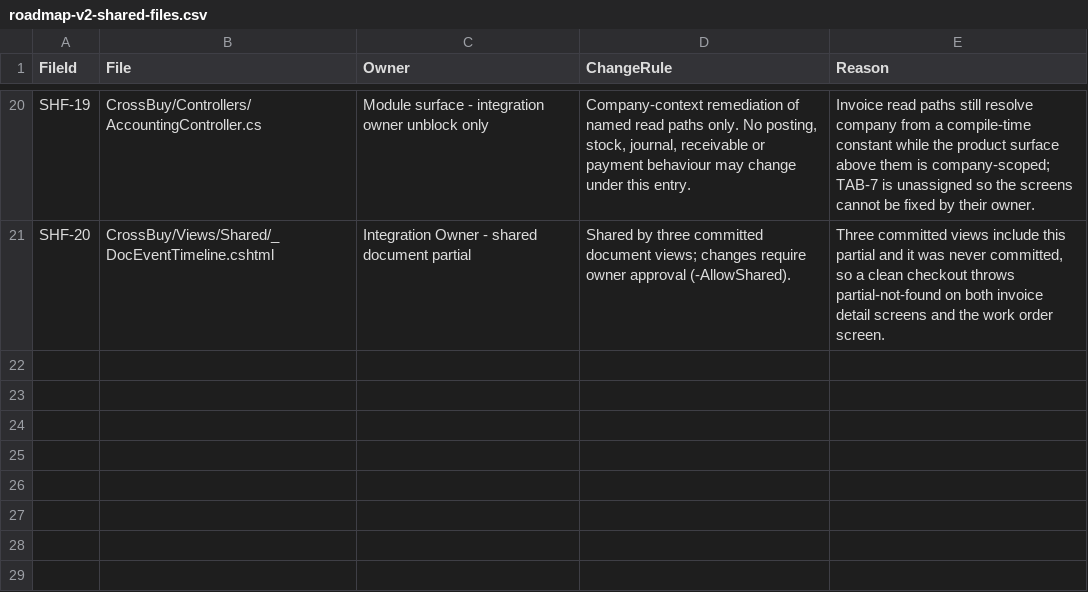
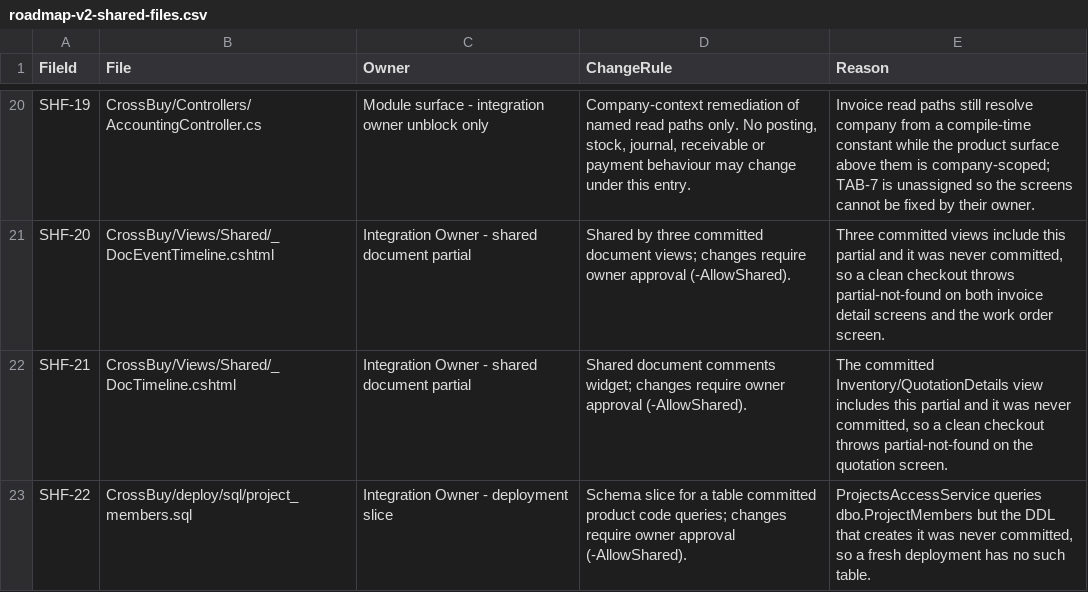
Before and after one commit to ahmedzakareya/CrossBussines, a CSV file: docs/roadmap-v2/roadmap-v2-shared-files.csv, drawn as a sheet; only a part is shown, gaps mark what is left out.

```diff
--- a/docs/roadmap-v2/roadmap-v2-shared-files.csv
+++ b/docs/roadmap-v2/roadmap-v2-shared-files.csv
@@ -21 +21,3 @@ SHF-19,CrossBuy/Controllers/AccountingController.cs,Module surface - integration
 SHF-20,CrossBuy/Views/Shared/_DocEventTimeline.cshtml,Integration Owner - shared document partial,Shared by three committed document views; changes require owner approval (-AllowShared).,"Three committed views include this partial and it was never committed, so a clean checkout throws partial-not-found on both invoice detail screens and the work order screen."
+SHF-21,CrossBuy/Views/Shared/_DocTimeline.cshtml,Integration Owner - shared document partial,Shared document comments widget; changes require owner approval (-AllowShared).,"The committed Inventory/QuotationDetails view includes this partial and it was never committed, so a clean checkout throws partial-not-found on the quotation screen."
+SHF-22,CrossBuy/deploy/sql/project_members.sql,Integration Owner - deployment slice,Schema slice for a table committed product code queries; changes require owner approval (-AllowShared).,"ProjectsAccessService queries dbo.ProjectMembers but the DDL that creates it was never committed, so a fresh deployment has no such table."
```
Also changed, not shown: 3 other files.
